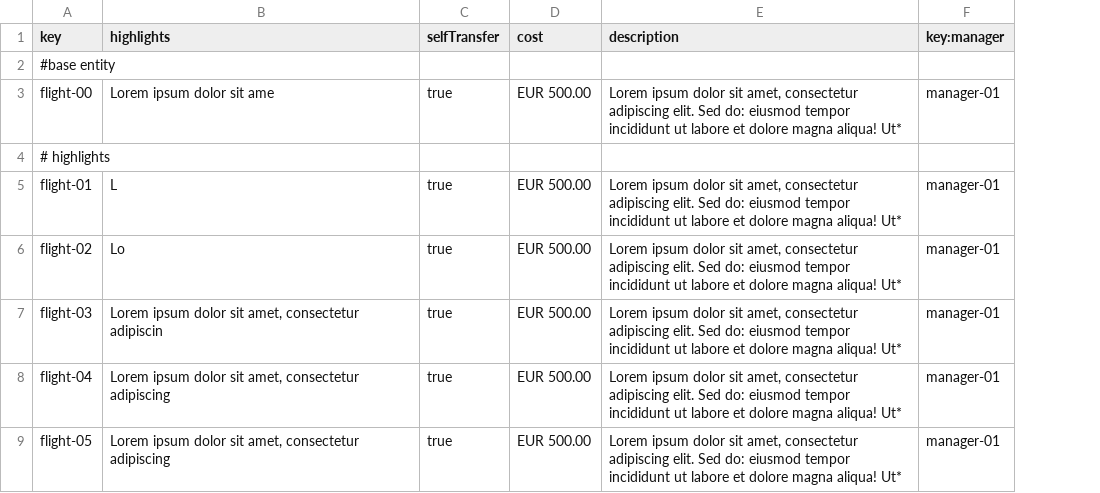
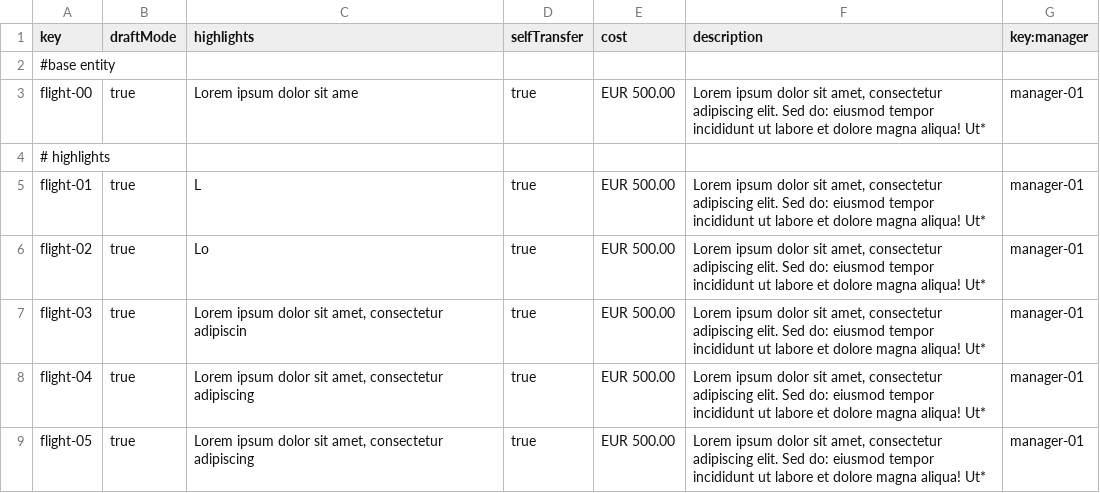
Before and after one commit to ManunGar/Acme-ANS-D03, a CSV file: src/main/resources/WEB-INF/data/sample/flight.csv, drawn as a sheet; only a part is shown; the diff names each change by its address in the sheet, - before the commit and + after, or states it on an @@ line.

Commit message:
Fix draftMode Atributte

```diff
--- a/src/main/resources/WEB-INF/data/sample/flight.csv
+++ b/src/main/resources/WEB-INF/data/sample/flight.csv
+column B (draftMode), rows 3-9: true |  | true | true | true | true | true
```
Also changed, not shown: src/main/resources/WEB-INF/data/sample/legs.csv, 2 other files.
